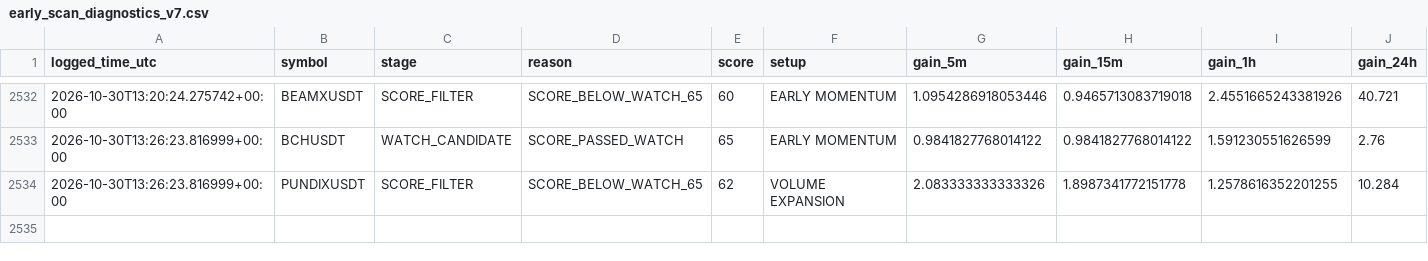
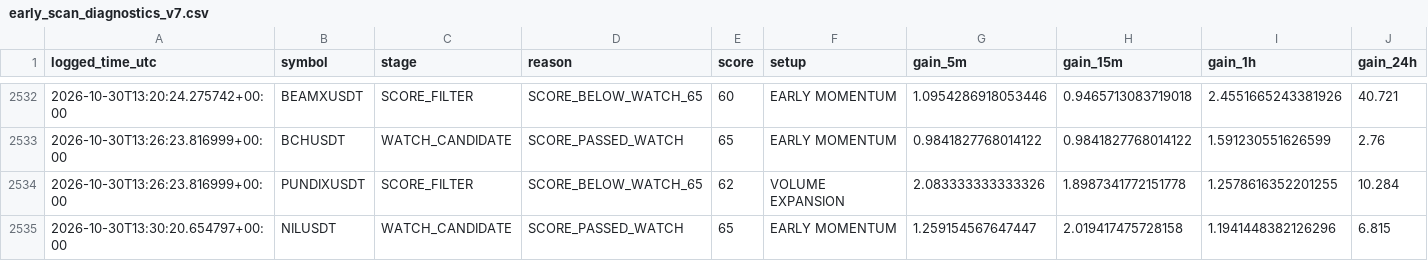
Before and after one commit to solom20232007/v7, a CSV file: early_scan_diagnostics_v7.csv, drawn as a sheet; only a part is shown, gaps mark what is left out; rows hold the shown columns only; the diff names each change by its address in the sheet, - before the commit and + after, or states it on an @@ line.

```diff
--- a/early_scan_diagnostics_v7.csv
+++ b/early_scan_diagnostics_v7.csv
+row 2535: 2026-10-30T13:30:20.654797+00:00 | NILUSDT | WATCH_CANDIDATE | SCORE_PASSED_WATCH | 65 | EARLY MOMENTUM | 1.259154567647447 | 2.019417475728158 | 1.1941448382126296 | 6.815
```
Also changed, not shown: 1 other file.
